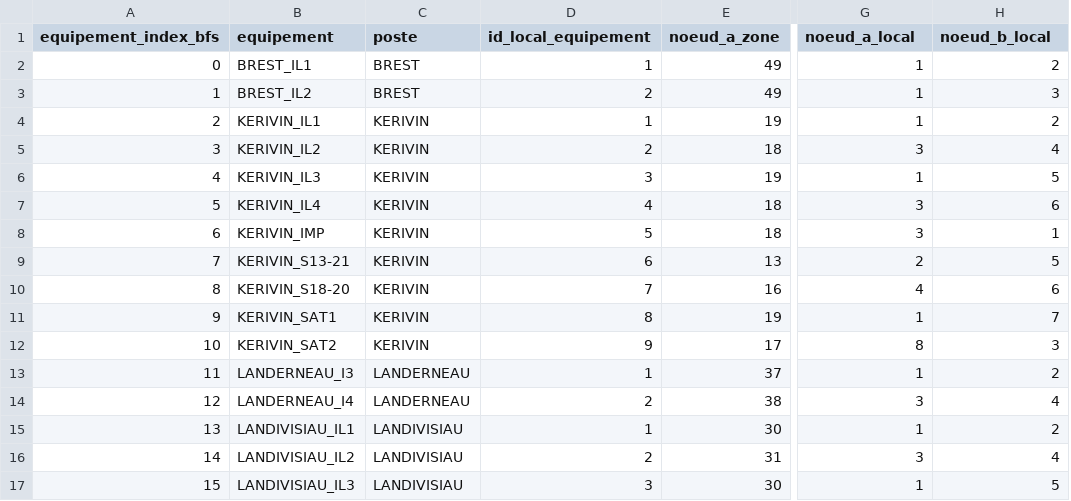
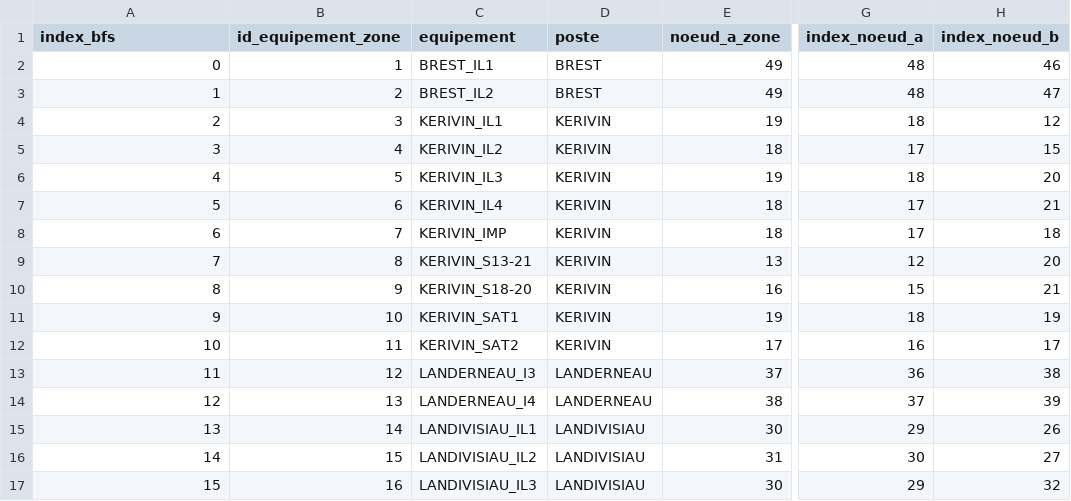
Before and after one commit to kvelo/Pirate, a CSV file: PLC/Config/zone101_correspondances.csv, drawn as a sheet; only a part is shown, gaps mark what is left out; removed rows and columns are numbered as before the commit, all else as after; the diff covers the shown part only; the diff names each change by its address in the sheet, - before the commit and + after, or states it on an @@ line.

Commit message:
refactor(plc): aligner correspondances sur IDs globaux uniques

```diff
--- a/PLC/Config/zone101_correspondances.csv
+++ b/PLC/Config/zone101_correspondances.csv
+column B (id_equipement_zone), rows 2-17: 1 | 2 | 3 | 4 | 5 | 6 | 7 | 8 | 9 | 10 | 11 | 12 | 13 | 14 | 15 | 16
-column D (id_local_equipement), rows 2-17: 1 | 2 | 1 | 2 | 3 | 4 | 5 | 6 | 7 | 8 | 9 | 1 | 2 | 1 | 2 | 3
-A1: equipement_index_bfs
+A1: index_bfs
-G1: noeud_a_local
+G1: index_noeud_a
-H1: noeud_b_local
+H1: index_noeud_b
-G2:G3 (index_noeud_a): 1
+G2:G3 (index_noeud_a): 48
-H2 (index_noeud_b): 2
+H2 (index_noeud_b): 46
-H3 (index_noeud_b): 3
+H3 (index_noeud_b): 47
-G4 (index_noeud_a): 1
+G4 (index_noeud_a): 18
-H4 (index_noeud_b): 2
+H4 (index_noeud_b): 12
-G5 (index_noeud_a): 3
+G5 (index_noeud_a): 17
-H5 (index_noeud_b): 4
+H5 (index_noeud_b): 15
-G6 (index_noeud_a): 1
+G6 (index_noeud_a): 18
-H6 (index_noeud_b): 5
+H6 (index_noeud_b): 20
-G7:G8 (index_noeud_a): 3
+G7:G8 (index_noeud_a): 17
-H7 (index_noeud_b): 6
+H7 (index_noeud_b): 21
-H8 (index_noeud_b): 1
+H8 (index_noeud_b): 18
-G9 (index_noeud_a): 2
+G9 (index_noeud_a): 12
-H9 (index_noeud_b): 5
+H9 (index_noeud_b): 20
-G10 (index_noeud_a): 4
+G10 (index_noeud_a): 15
-H10 (index_noeud_b): 6
+H10 (index_noeud_b): 21
-G11 (index_noeud_a): 1
+G11 (index_noeud_a): 18
-H11 (index_noeud_b): 7
+H11 (index_noeud_b): 19
-G12 (index_noeud_a): 8
+G12 (index_noeud_a): 16
-H12 (index_noeud_b): 3
+H12 (index_noeud_b): 17
-G13 (index_noeud_a): 1
+G13 (index_noeud_a): 36
-H13 (index_noeud_b): 2
+H13 (index_noeud_b): 38
-G14 (index_noeud_a): 3
+G14 (index_noeud_a): 37
-H14 (index_noeud_b): 4
+H14 (index_noeud_b): 39
-G15 (index_noeud_a): 1
+G15 (index_noeud_a): 29
-H15 (index_noeud_b): 2
+H15 (index_noeud_b): 26
-G16 (index_noeud_a): 3
+G16 (index_noeud_a): 30
-H16 (index_noeud_b): 4
+H16 (index_noeud_b): 27
-G17 (index_noeud_a): 1
+G17 (index_noeud_a): 29
-H17 (index_noeud_b): 5
+H17 (index_noeud_b): 32
```
Also changed, not shown: 124 edited cells elsewhere in this file.
